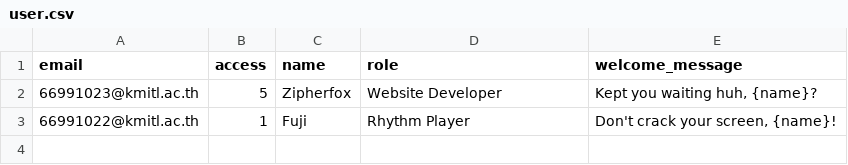
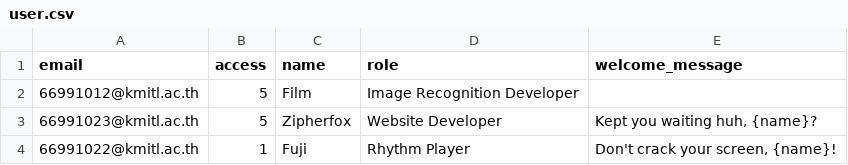
Before and after one commit to zipherfox/FonDeDeNaJa, a CSV file: app/resources/user.csv, drawn as a sheet.

Commit message:
Added another developer's name for testing.

```diff
--- a/app/resources/user.csv
+++ b/app/resources/user.csv
@@ -1,2 +1,3 @@
 email,access,name,role,welcome_message
+66991012@kmitl.ac.th,5,"Film","Image Recognition Developer",
 66991023@kmitl.ac.th,5,"Zipherfox","Website Developer","Kept you waiting huh, {name}?"
```
